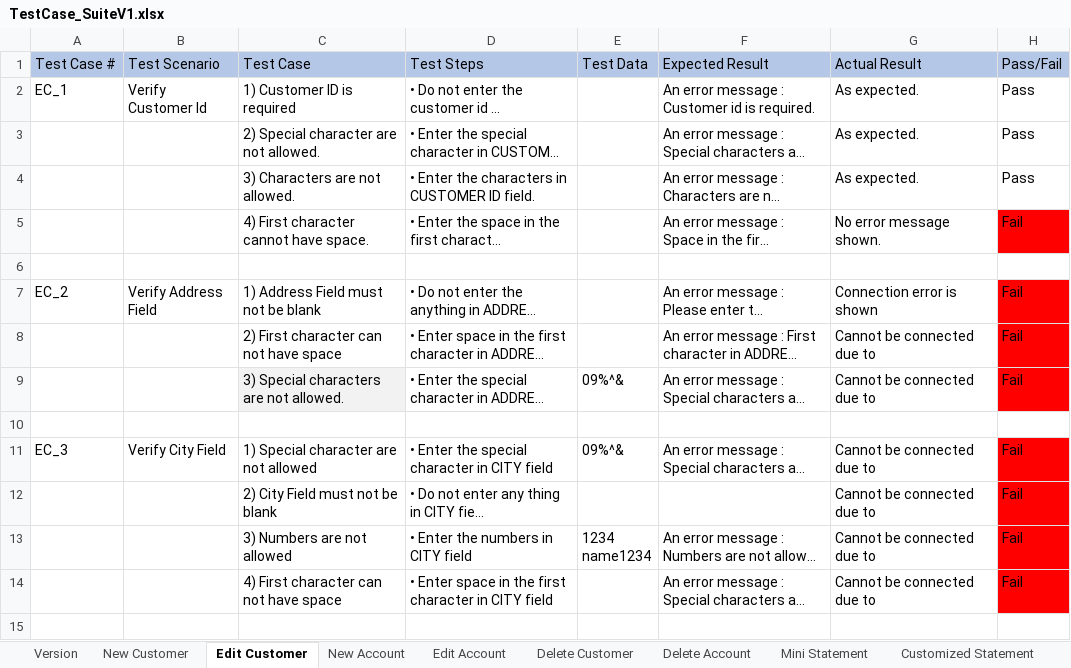
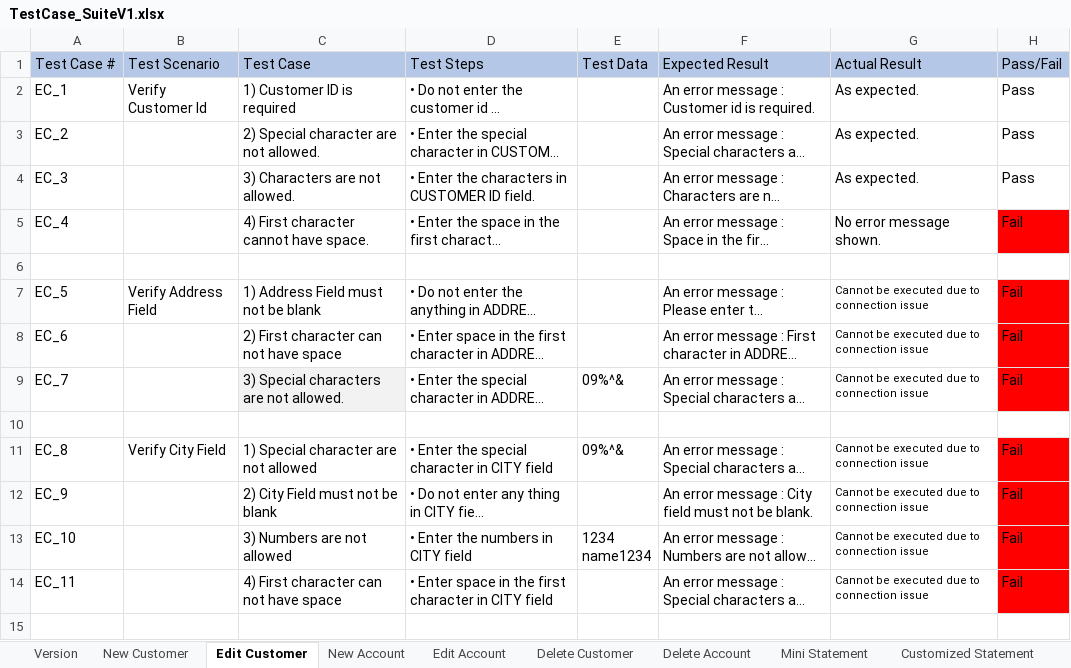
Before and after one commit to itsmebijaya/manualtesting2, an Excel workbook: Guru99_BankingProject/Project/TestCase_SuiteV1.xlsx, sheet Edit Customer, drawn as a sheet; only a part is shown; long unchanged cells end in …; values as stored, in another font and other column widths than the file's, no borders; the diff covers the shown part only; the diff names each change by its address in the sheet, - before the commit and + after, or states it on an @@ line.

```diff
--- a/Guru99_BankingProject/Project/TestCase_SuiteV1.xlsx (sheet Edit Customer)
+++ b/Guru99_BankingProject/Project/TestCase_SuiteV1.xlsx (sheet Edit Customer)
-A3 (Test Case #): (empty)
+A3 (Test Case #): EC_2
-A4 (Test Case #): (empty)
+A4 (Test Case #): EC_3
-A5 (Test Case #): (empty)
+A5 (Test Case #): EC_4
-A7 (Test Case #): EC_2
+A7 (Test Case #): EC_5
-G7 (Actual Result): Connection error is shown
+G7 (Actual Result): Cannot be executed due to connection issue
@@ G7:G9 text size: smaller @@
-A8 (Test Case #): (empty)
+A8 (Test Case #): EC_6
-G8:G9 (Actual Result): Cannot be connected due to
+G8:G9 (Actual Result): Cannot be executed due to connection issue
-A9 (Test Case #): (empty)
+A9 (Test Case #): EC_7
-A11 (Test Case #): EC_3
+A11 (Test Case #): EC_8
-G11:G14 (Actual Result): Cannot be connected due to
+G11:G14 (Actual Result): Cannot be executed due to connection issue
@@ G11:G14 text size: smaller @@
-A12 (Test Case #): (empty)
+A12 (Test Case #): EC_9
-F12 (Expected Result): (empty)
+F12 (Expected Result): An error message : City field must not be blank.
-A13 (Test Case #): (empty)
+A13 (Test Case #): EC_10
-A14 (Test Case #): (empty)
+A14 (Test Case #): EC_11
```
Also changed, not shown: 35 edited cells and cell formats elsewhere in this sheet, sheet New Customer, sheet Delete Customer, sheet Customized Statement, sheet New Account, 1 other file.
